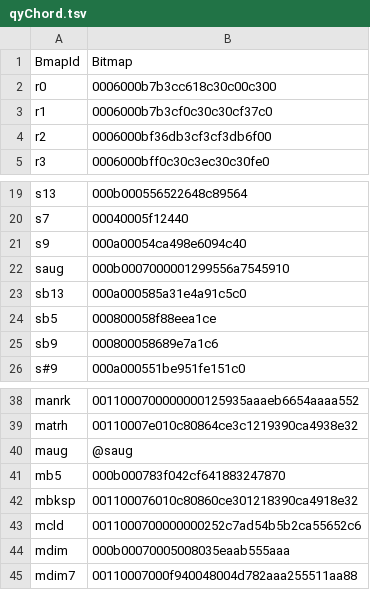
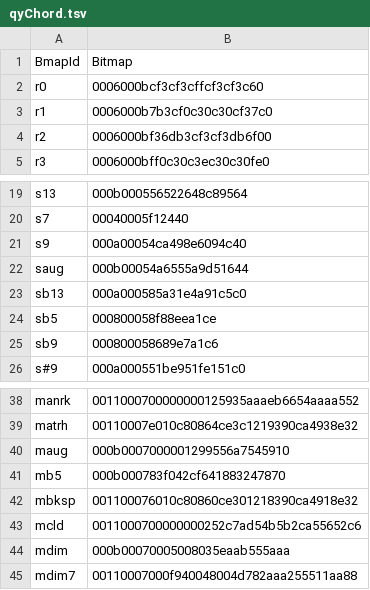
Before and after one commit to ltgcgo/octavia, a TSV file: data/bitmaps/xg/qyChord.tsv, drawn as a sheet; only a part is shown, gaps mark what is left out.

Commit message:
Repositioned the sub-category augmented chord.

```diff
--- a/data/bitmaps/xg/qyChord.tsv
+++ b/data/bitmaps/xg/qyChord.tsv
@@ -1,3 +1,3 @@
 BmapId	Bitmap
-r0	0006000b7b3cc618c30c00c300
+r0	0006000bcf3cf3cffcf3cf3c60
 r1	0006000b7b3cf0c30c30cf37c0
@@ -21,3 +21,3 @@ s7	00040005f12440
 s9	000a00054ca498e6094c40
-saug	000b0007000001299556a7545910
+saug	000b00054a6555a9d51644
 sb13	000a000585a31e4a91c5c0
@@ -39,3 +39,3 @@ manrk	0011000700000000125935aaaeb6654aaaa552
 matrh	00110007e010c80864ce3c1219390ca4938e32
-maug	@saug
+maug	000b0007000001299556a7545910
 mb5	000b000783f042cf641883247870
```
